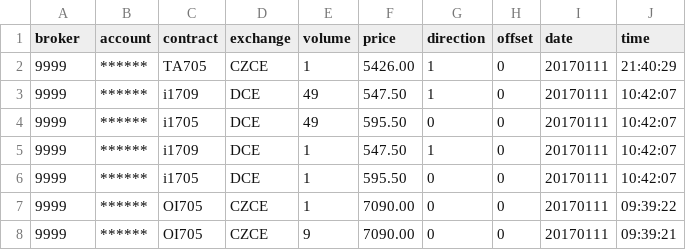
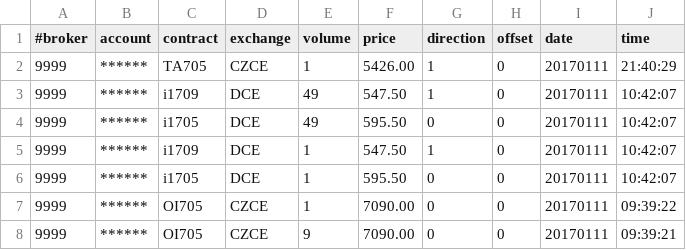
Before and after one commit to azurego/trade_analysis, a CSV file: trade_sample.csv, drawn as a sheet; only a part is shown.

```diff
--- a/trade_sample.csv
+++ b/trade_sample.csv
@@ -1,2 +1,2 @@
-broker,account,contract,exchange,volume,price,direction,offset,date,time
+#broker,account,contract,exchange,volume,price,direction,offset,date,time
 9999,******,TA705,CZCE,1,5426.00,1,0,20170111,21:40:29
```
Also changed, not shown: 1 other file.
